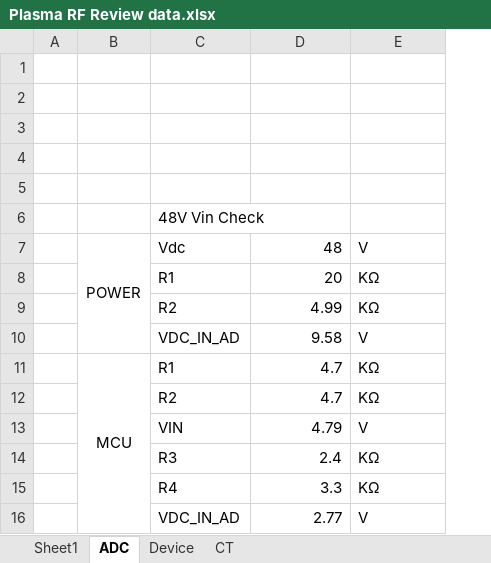
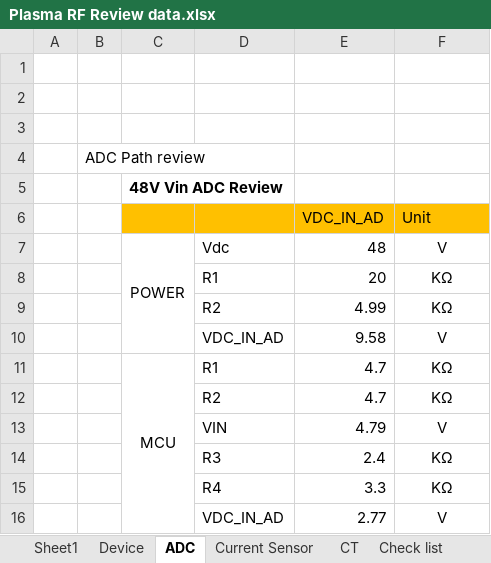
Before and after one commit to ArvidJoung/Plasma_RF_Generator, an Excel workbook: Plasma RF Review data.xlsx, sheet ADC, drawn as a sheet; values as stored, in another font and other column widths than the file's, no borders; charts and pictures not drawn; removed rows and columns are numbered as before the commit, all else as after; the diff names each change by its address in the sheet, - before the commit and + after, or states it on an @@ line.

```diff
--- a/Plasma RF Review data.xlsx (sheet ADC)
+++ b/Plasma RF Review data.xlsx (sheet ADC)
+sheet tab: Current Sensor
+sheet tab: Check list
@@ sheet tab order changed: Sheet1 | Device | ADC | Current Sensor | CT | Check list @@
+column B, row 4: ADC Path review
-C5: (empty)
+C5: 48V Vin ADC Review
-row 6:  |  | 48V Vin Check
+row 6:  |  |  |  | VDC_IN_AD | Unit
-F7:F16 alignment: left
+F7:F16 alignment: center
```
Also changed, not shown: sheet Device, sheet CT, sheet Sheet1, formulas that keep their value, charts or pictures, 19 other files.
